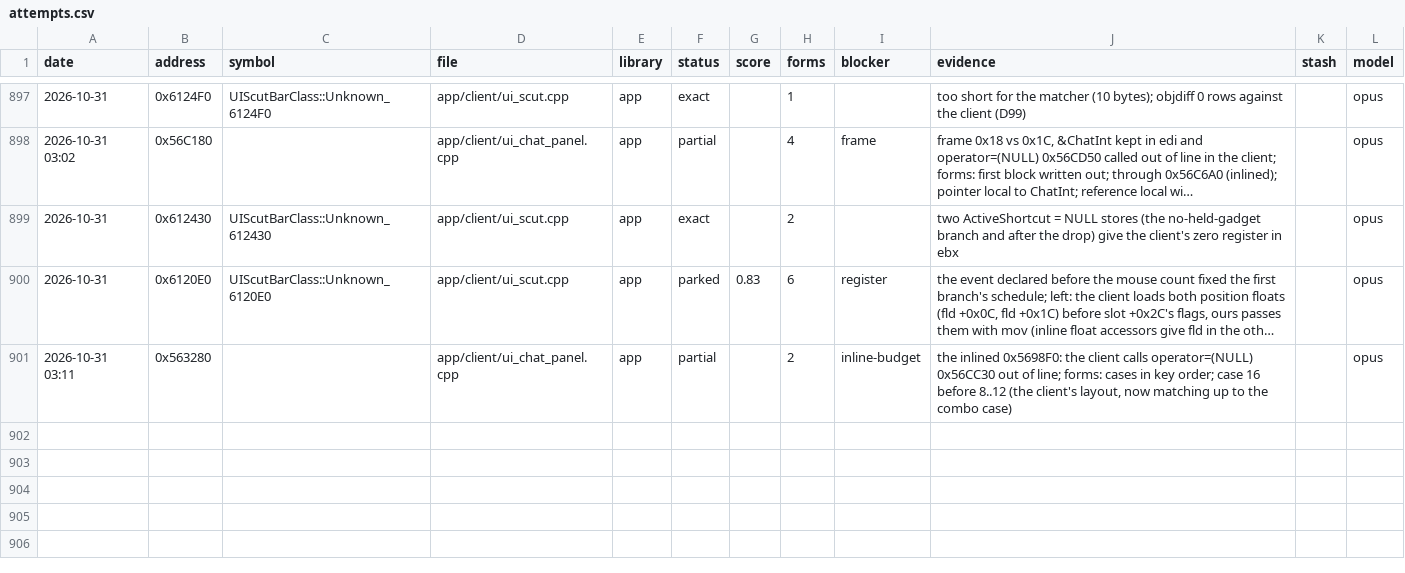
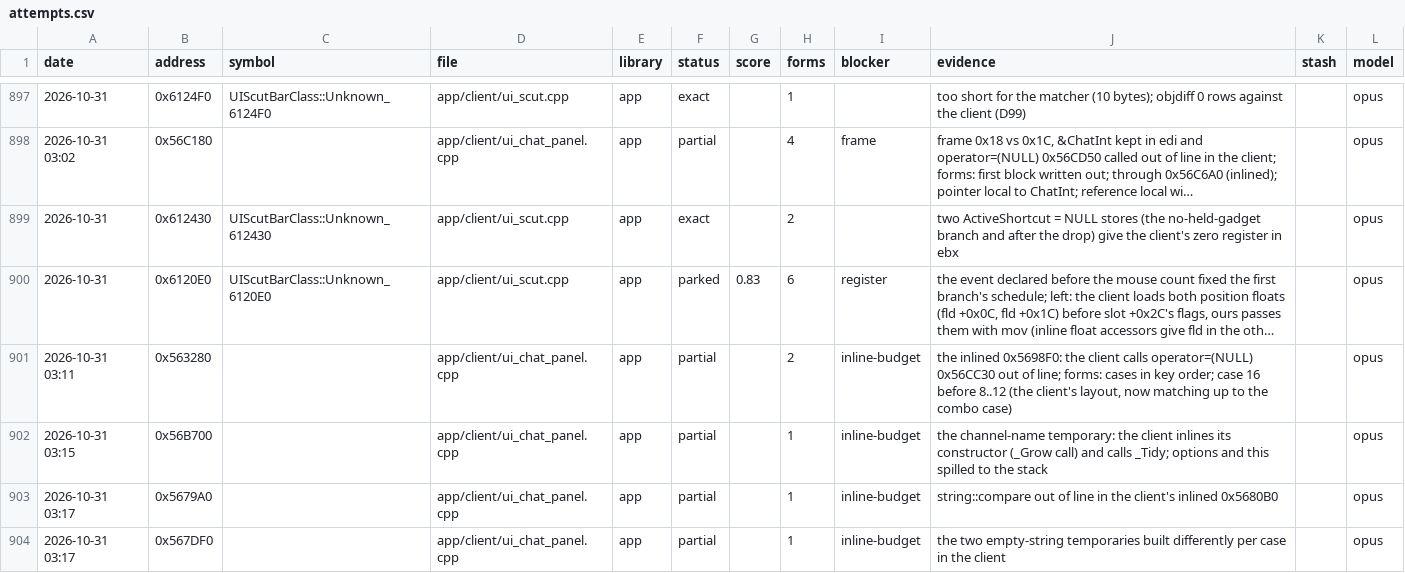
Before and after one commit to Open-EnB/EnB, a CSV file: docs/data/attempts.csv, drawn as a sheet; only a part is shown, gaps mark what is left out; long unchanged cells end in …; the diff names each change by its address in the sheet, - before the commit and + after, or states it on an @@ line.

```diff
--- a/docs/data/attempts.csv
+++ b/docs/data/attempts.csv
+row 902: 2026-10-31 03:15 | 0x56B700 |  | app/client/ui_chat_panel.cpp | app | partial |  | 1 | inline-budget | the channel-name temporary: the client inlines its constructor (_Grow call) and calls _Tidy; options and this spilled to the stack |  | opus
+row 903: 2026-10-31 03:17 | 0x5679A0 |  | app/client/ui_chat_panel.cpp | app | partial |  | 1 | inline-budget | string::compare out of line in the client's inlined 0x5680B0 |  | opus
+row 904: 2026-10-31 03:17 | 0x567DF0 |  | app/client/ui_chat_panel.cpp | app | partial |  | 1 | inline-budget | the two empty-string temporaries built differently per case in the client |  | opus
```
Also changed, not shown: 6 other files.
